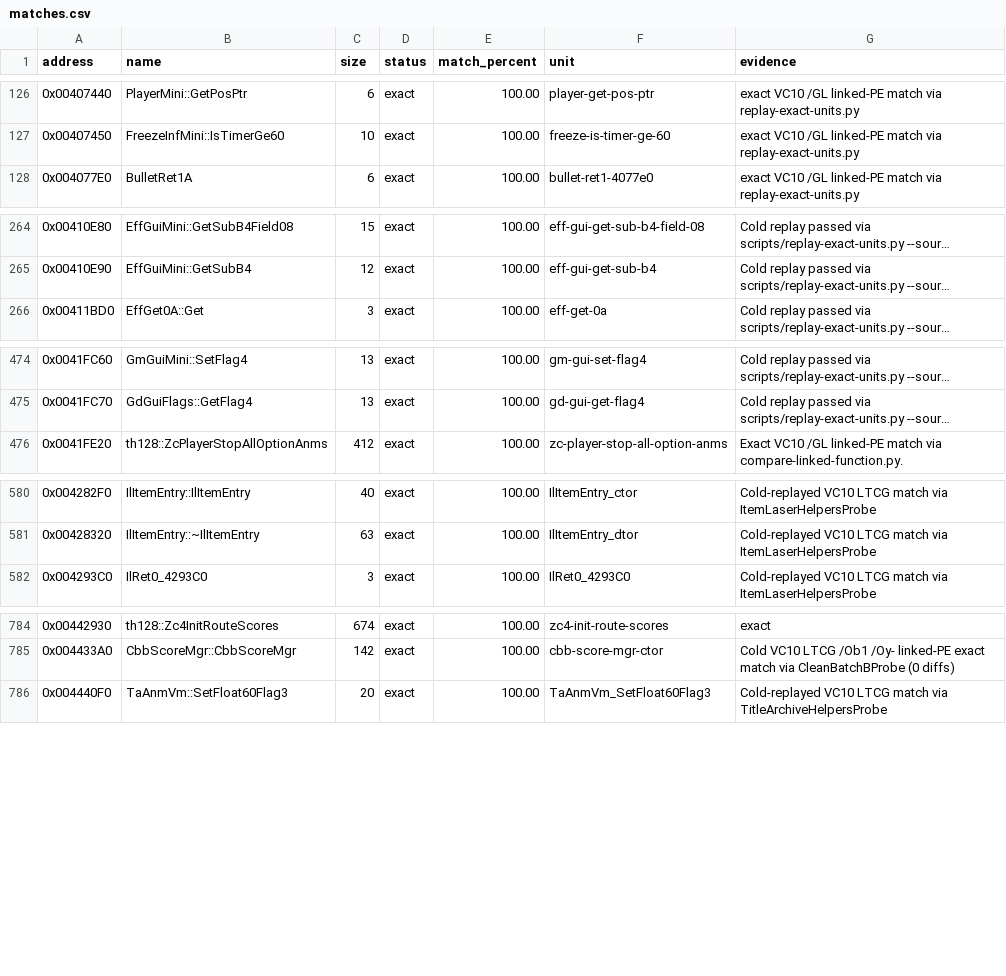
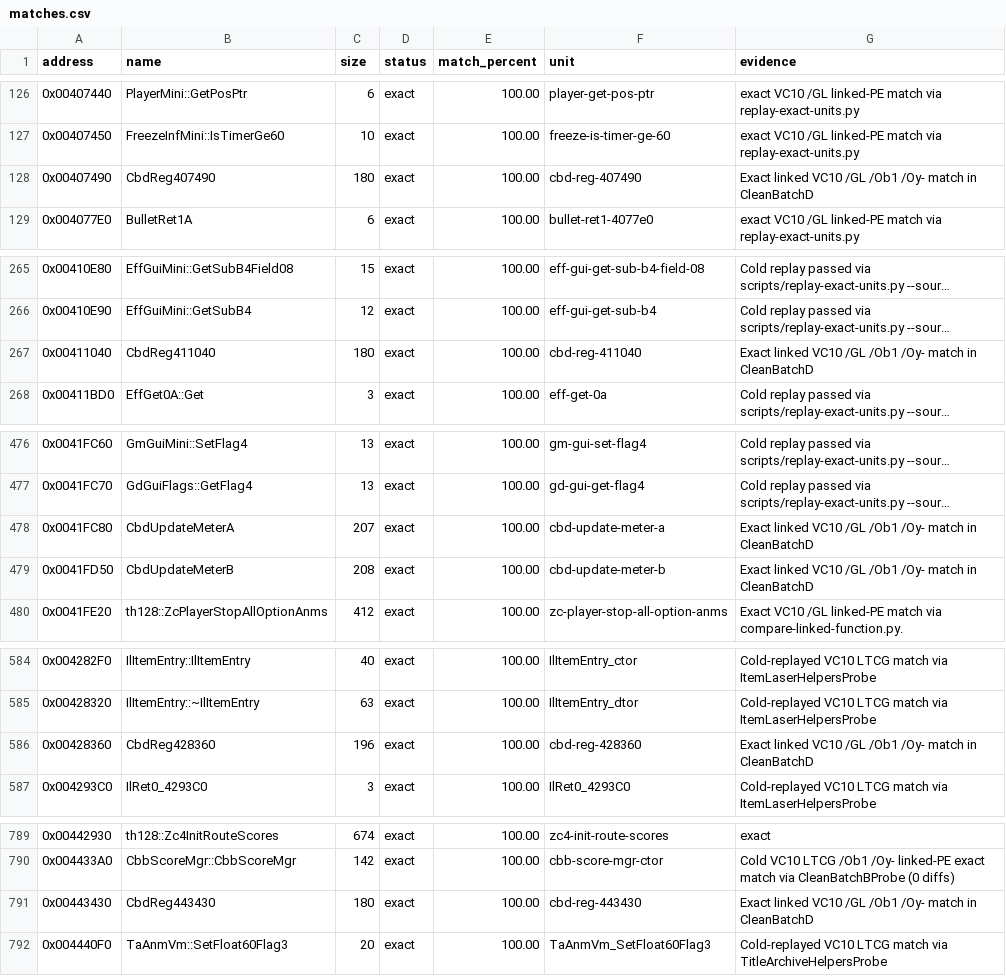
Before and after one commit to N0zoM1z0/th128, a CSV file: config/matches.csv, drawn as a sheet; only a part is shown, gaps mark what is left out; long unchanged cells end in …; the diff covers the shown part only; the diff names each change by its address in the sheet, - before the commit and + after, or states it on an @@ line.

Commit message:
gemini-4-neon: add CleanBatchD with 8 exact functions (+1512B)

```diff
--- a/config/matches.csv
+++ b/config/matches.csv
+row 128: 0x00407490 | CbdReg407490 | 180 | exact | 100.00 | cbd-reg-407490 | Exact linked VC10 /GL /Ob1 /Oy- match in CleanBatchD
+row 267: 0x00411040 | CbdReg411040 | 180 | exact | 100.00 | cbd-reg-411040 | Exact linked VC10 /GL /Ob1 /Oy- match in CleanBatchD
+row 478: 0x0041FC80 | CbdUpdateMeterA | 207 | exact | 100.00 | cbd-update-meter-a | Exact linked VC10 /GL /Ob1 /Oy- match in CleanBatchD
+row 479: 0x0041FD50 | CbdUpdateMeterB | 208 | exact | 100.00 | cbd-update-meter-b | Exact linked VC10 /GL /Ob1 /Oy- match in CleanBatchD
+row 586: 0x00428360 | CbdReg428360 | 196 | exact | 100.00 | cbd-reg-428360 | Exact linked VC10 /GL /Ob1 /Oy- match in CleanBatchD
+row 791: 0x00443430 | CbdReg443430 | 180 | exact | 100.00 | cbd-reg-443430 | Exact linked VC10 /GL /Ob1 /Oy- match in CleanBatchD
```
Also changed, not shown: 2 added rows elsewhere in this file, config/function-boundaries.csv, config/implemented.csv, 8 other files.
